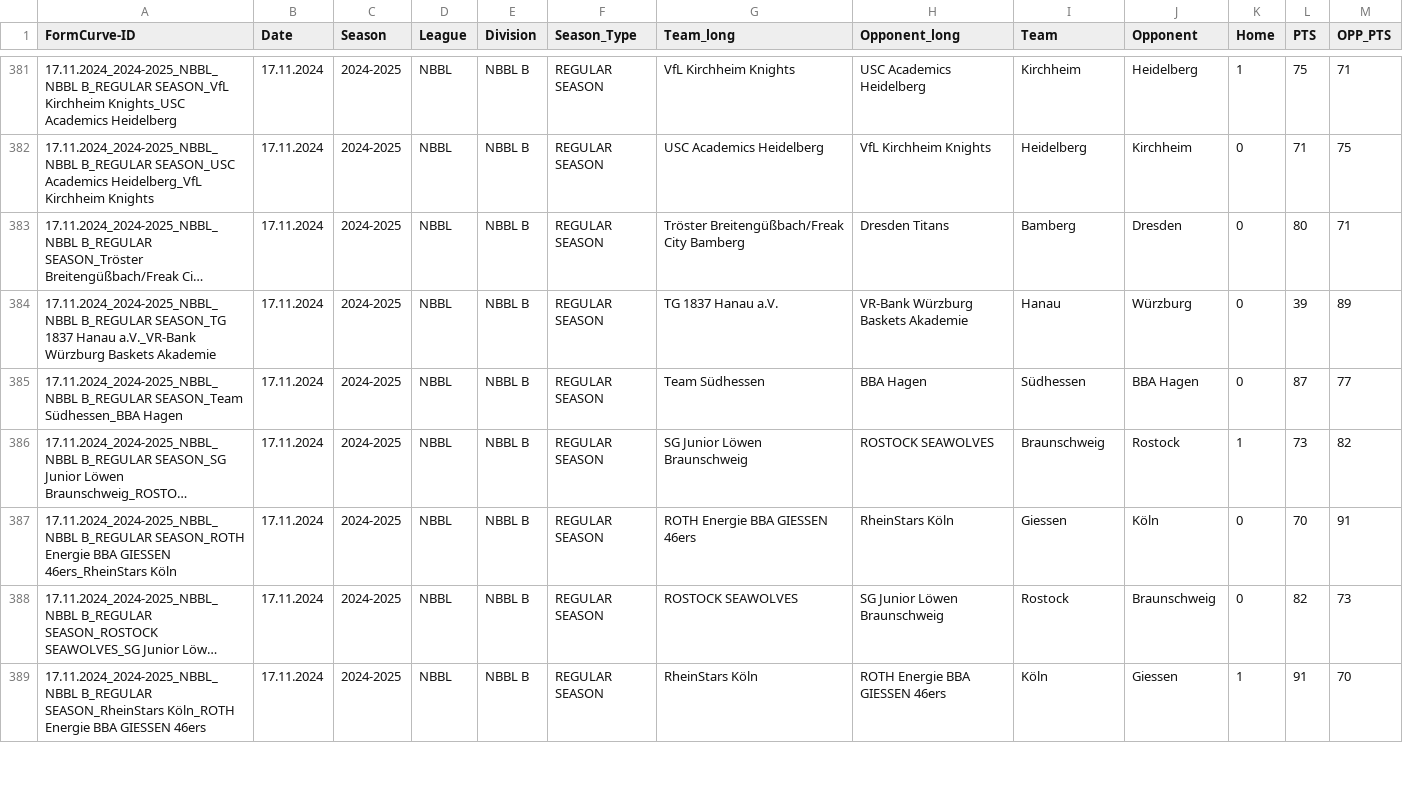
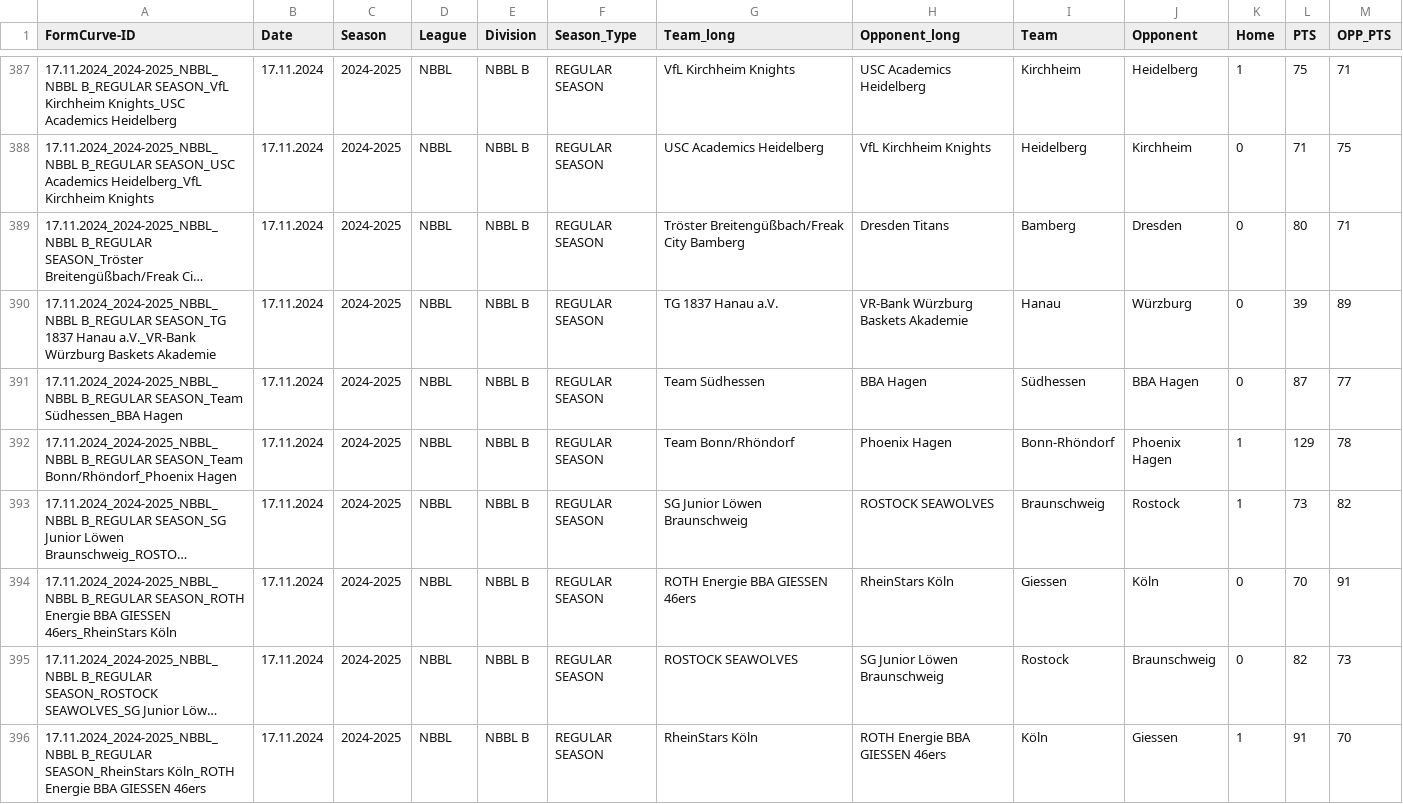
Before and after one commit to Lurppi/basketball-stats, a CSV file: backend/data/Matchdata.csv, drawn as a sheet; only a part is shown, gaps mark what is left out; long unchanged cells end in …; the diff covers the shown part only; the diff names each change by its address in the sheet, - before the commit and + after, or states it on an @@ line.

```diff
--- a/backend/data/Matchdata.csv
+++ b/backend/data/Matchdata.csv
+row 392: 17.11.2024_2024-2025_NBBL_NBBL B_REGULAR SEASON_Team Bonn/Rhöndorf_Phoenix Hagen | 17.11.2024 | 2024-2025 | NBBL | NBBL B | REGULAR SEASON | Team Bonn/Rhöndorf | Phoenix Hagen | Bonn-Rhöndorf | Phoenix Hagen | 1 | 129 | 78
```
Also changed, not shown: 11 added rows and 4 edited cells elsewhere in this file, backend/data/TEAMS.csv.
